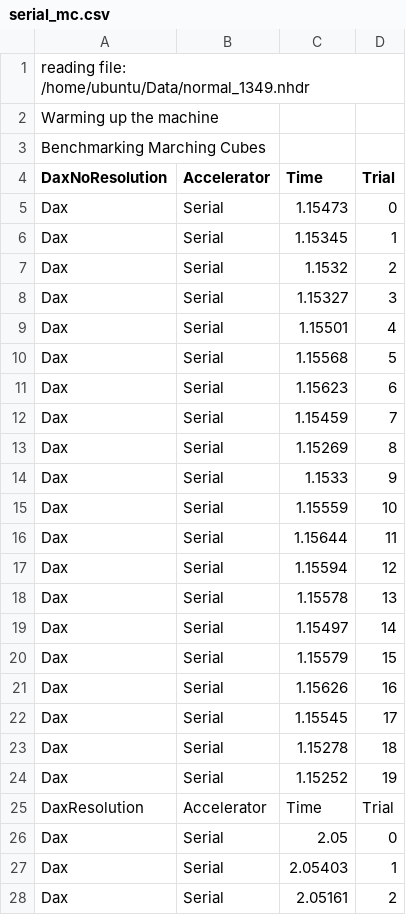
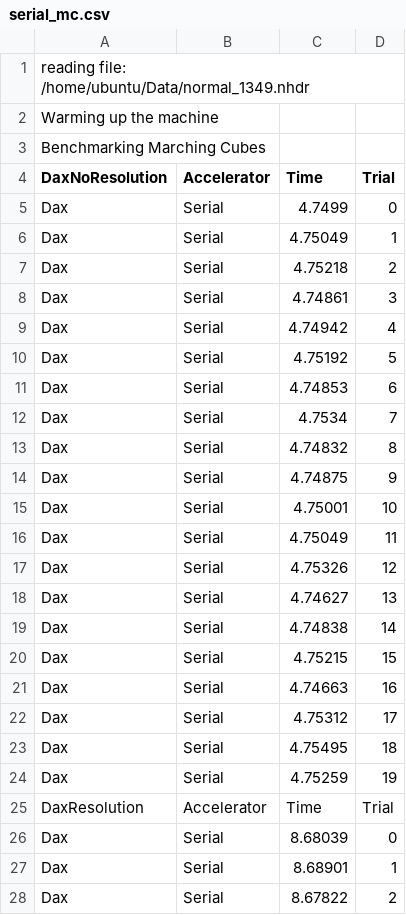
Before and after one commit to robertmaynard/DaxBenchmarks, a CSV file: results/cc2.8xlarge/serial_mc.csv, drawn as a sheet; only a part is shown; the diff covers the shown part only.

```diff
--- a/results/cc2.8xlarge/serial_mc.csv
+++ b/results/cc2.8xlarge/serial_mc.csv
@@ -4,25 +4,25 @@ Benchmarking Marching Cubes
 DaxNoResolution,Accelerator,Time,Trial
-Dax,Serial,1.15473,0
-Dax,Serial,1.15345,1
-Dax,Serial,1.1532,2
-Dax,Serial,1.15327,3
-Dax,Serial,1.15501,4
-Dax,Serial,1.15568,5
-Dax,Serial,1.15623,6
-Dax,Serial,1.15459,7
-Dax,Serial,1.15269,8
-Dax,Serial,1.1533,9
-Dax,Serial,1.15559,10
-Dax,Serial,1.15644,11
-Dax,Serial,1.15594,12
-Dax,Serial,1.15578,13
-Dax,Serial,1.15497,14
-Dax,Serial,1.15579,15
-Dax,Serial,1.15626,16
-Dax,Serial,1.15545,17
-Dax,Serial,1.15278,18
-Dax,Serial,1.15252,19
+Dax,Serial,4.7499,0
+Dax,Serial,4.75049,1
+Dax,Serial,4.75218,2
+Dax,Serial,4.74861,3
+Dax,Serial,4.74942,4
+Dax,Serial,4.75192,5
+Dax,Serial,4.74853,6
+Dax,Serial,4.7534,7
+Dax,Serial,4.74832,8
+Dax,Serial,4.74875,9
+Dax,Serial,4.75001,10
+Dax,Serial,4.75049,11
+Dax,Serial,4.75326,12
+Dax,Serial,4.74627,13
+Dax,Serial,4.74838,14
+Dax,Serial,4.75215,15
+Dax,Serial,4.74663,16
+Dax,Serial,4.75312,17
+Dax,Serial,4.75495,18
+Dax,Serial,4.75259,19
 DaxResolution,Accelerator,Time,Trial
-Dax,Serial,2.05,0
-Dax,Serial,2.05403,1
-Dax,Serial,2.05161,2
+Dax,Serial,8.68039,0
+Dax,Serial,8.68901,1
+Dax,Serial,8.67822,2
```
Also changed, not shown: 37 edited cells elsewhere in this file, results/cc2.8xlarge/serial_threshold.csv, results/cc2.8xlarge/tbb_mc.csv, 1 other file.
